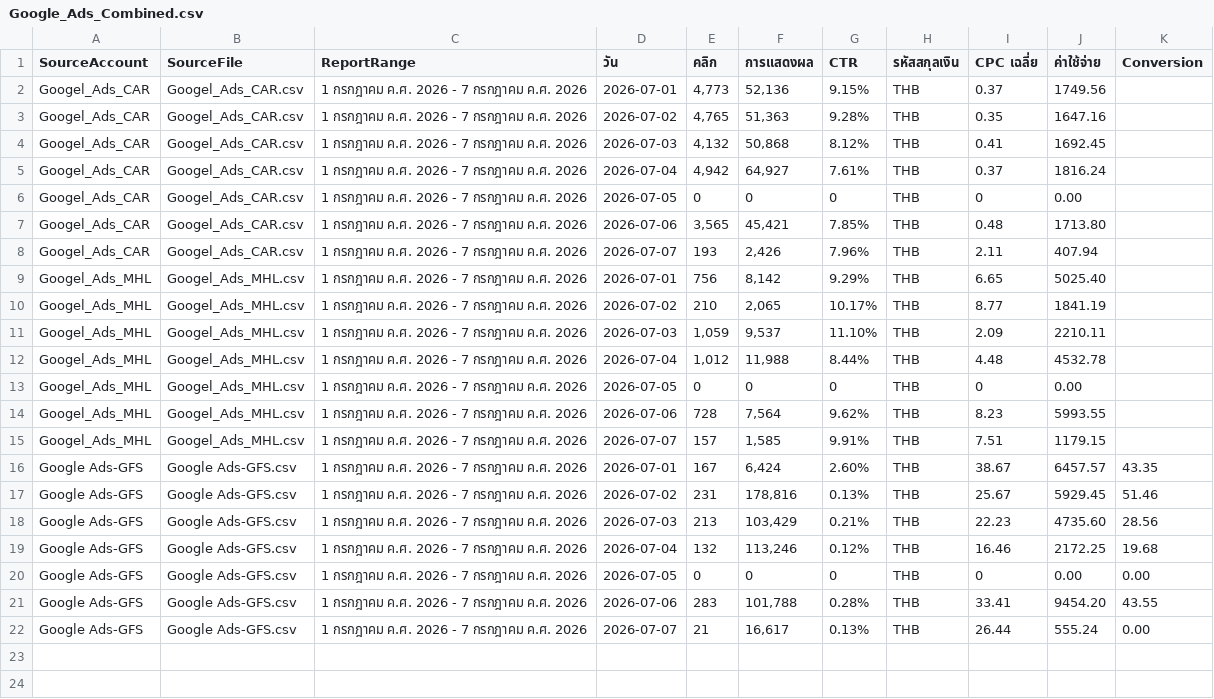
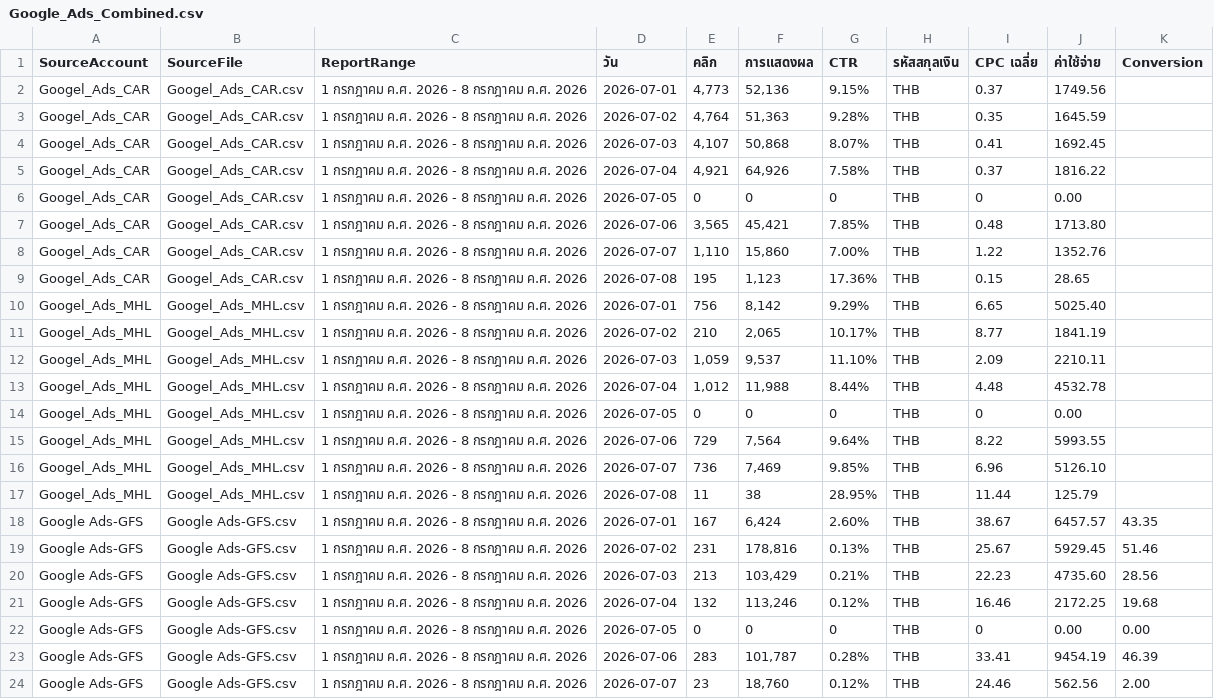
Before and after one commit to solar-film/mkt, a CSV file: Google Ads/Google_Ads_Combined.csv, drawn as a sheet; addresses are those after the commit; the diff names each change by its address in the sheet, - before the commit and + after, or states it on an @@ line.

Commit message:
Update Google Ads data through 2026-07-08

```diff
--- a/Google Ads/Google_Ads_Combined.csv
+++ b/Google Ads/Google_Ads_Combined.csv
-C2:C8 (ReportRange): 1 กรกฎาคม ค.ศ. 2026 - 7 กรกฎาคม ค.ศ. 2026
+C2:C8 (ReportRange): 1 กรกฎาคม ค.ศ. 2026 - 8 กรกฎาคม ค.ศ. 2026
-E3 (คลิก): 4,765
+E3 (คลิก): 4,764
-J3 (ค่าใช้จ่าย): 1647.16
+J3 (ค่าใช้จ่าย): 1645.59
-E4 (คลิก): 4,132
+E4 (คลิก): 4,107
-G4 (CTR): 8.12%
+G4 (CTR): 8.07%
-E5 (คลิก): 4,942
+E5 (คลิก): 4,921
-F5 (การแสดงผล): 64,927
+F5 (การแสดงผล): 64,926
-G5 (CTR): 7.61%
+G5 (CTR): 7.58%
-J5 (ค่าใช้จ่าย): 1816.24
+J5 (ค่าใช้จ่าย): 1816.22
-E8 (คลิก): 193
+E8 (คลิก): 1,110
-F8 (การแสดงผล): 2,426
+F8 (การแสดงผล): 15,860
-G8 (CTR): 7.96%
+G8 (CTR): 7.00%
-I8 (CPC เฉลี่ย): 2.11
+I8 (CPC เฉลี่ย): 1.22
-J8 (ค่าใช้จ่าย): 407.94
+J8 (ค่าใช้จ่าย): 1352.76
+row 9: Googel_Ads_CAR | Googel_Ads_CAR.csv | 1 กรกฎาคม ค.ศ. 2026 - 8 กรกฎาคม ค.ศ. 2026 | 2026-07-08 | 195 | 1,123 | 17.36% | THB | 0.15 | 28.65
-C10:C16 (ReportRange): 1 กรกฎาคม ค.ศ. 2026 - 7 กรกฎาคม ค.ศ. 2026
+C10:C16 (ReportRange): 1 กรกฎาคม ค.ศ. 2026 - 8 กรกฎาคม ค.ศ. 2026
-E15 (คลิก): 728
+E15 (คลิก): 729
-G15 (CTR): 9.62%
+G15 (CTR): 9.64%
-I15 (CPC เฉลี่ย): 8.23
+I15 (CPC เฉลี่ย): 8.22
-E16 (คลิก): 157
+E16 (คลิก): 736
-F16 (การแสดงผล): 1,585
+F16 (การแสดงผล): 7,469
-G16 (CTR): 9.91%
+G16 (CTR): 9.85%
-I16 (CPC เฉลี่ย): 7.51
+I16 (CPC เฉลี่ย): 6.96
-J16 (ค่าใช้จ่าย): 1179.15
+J16 (ค่าใช้จ่าย): 5126.10
+row 17: Googel_Ads_MHL | Googel_Ads_MHL.csv | 1 กรกฎาคม ค.ศ. 2026 - 8 กรกฎาคม ค.ศ. 2026 | 2026-07-08 | 11 | 38 | 28.95% | THB | 11.44 | 125.79
-C18:C24 (ReportRange): 1 กรกฎาคม ค.ศ. 2026 - 7 กรกฎาคม ค.ศ. 2026
+C18:C24 (ReportRange): 1 กรกฎาคม ค.ศ. 2026 - 8 กรกฎาคม ค.ศ. 2026
-F23 (การแสดงผล): 101,788
+F23 (การแสดงผล): 101,787
-J23 (ค่าใช้จ่าย): 9454.20
+J23 (ค่าใช้จ่าย): 9454.19
-K23 (Conversion): 43.55
+K23 (Conversion): 46.39
-E24 (คลิก): 21
+E24 (คลิก): 23
-F24 (การแสดงผล): 16,617
+F24 (การแสดงผล): 18,760
-G24 (CTR): 0.13%
+G24 (CTR): 0.12%
-I24 (CPC เฉลี่ย): 26.44
+I24 (CPC เฉลี่ย): 24.46
-J24 (ค่าใช้จ่าย): 555.24
+J24 (ค่าใช้จ่าย): 562.56
-K24 (Conversion): 0.00
+K24 (Conversion): 2.00
```
Also changed, not shown: Google Ads/Googel_Ads_CAR.csv, Google Ads/Googel_Ads_MHL.csv, 1 other file.
